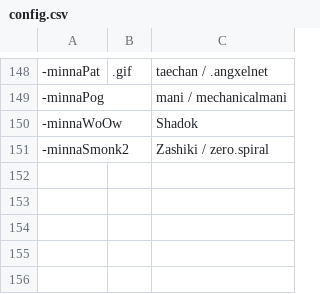
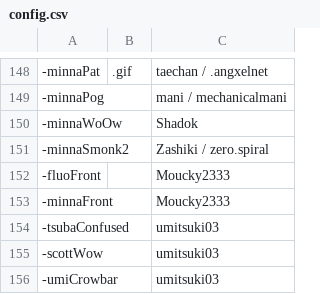
Before and after one commit to AcrylonitrileButadieneStyrene/yno-commumoji, a CSV file: config.csv, drawn as a sheet; only a part is shown, gaps mark what is left out.

```diff
--- a/config.csv
+++ b/config.csv
@@ -151 +151,6 @@
 -minnaSmonk2,,Zashiki / zero.spiral
+-fluoFront,,Moucky2333
+-minnaFront,,Moucky2333
+-tsubaConfused,,umitsuki03
+-scottWow,,umitsuki03
+-umiCrowbar,,umitsuki03
```
Also changed, not shown: 5 other files.
